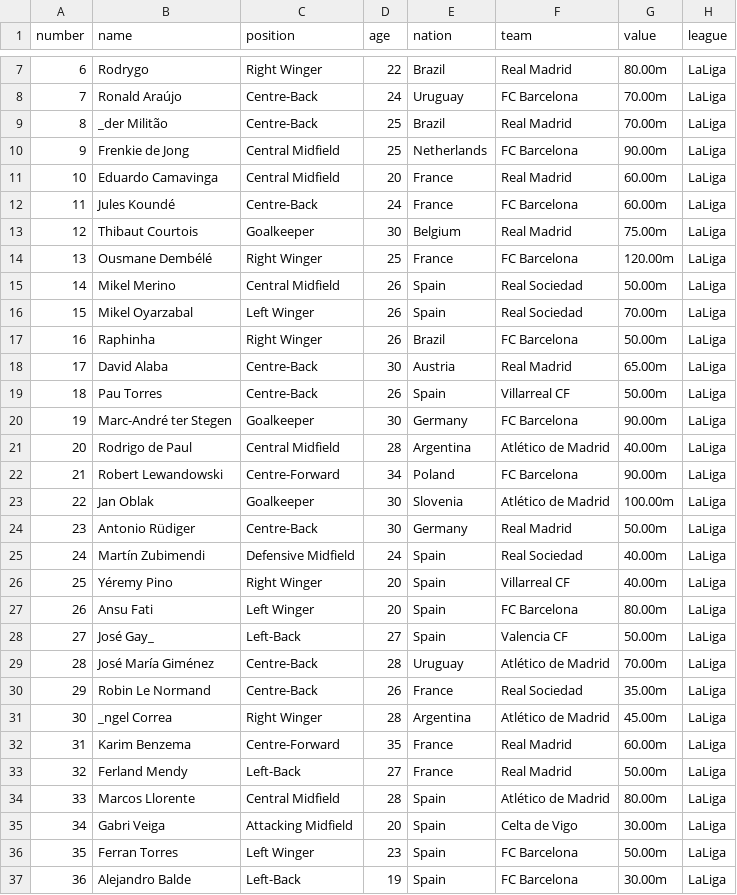
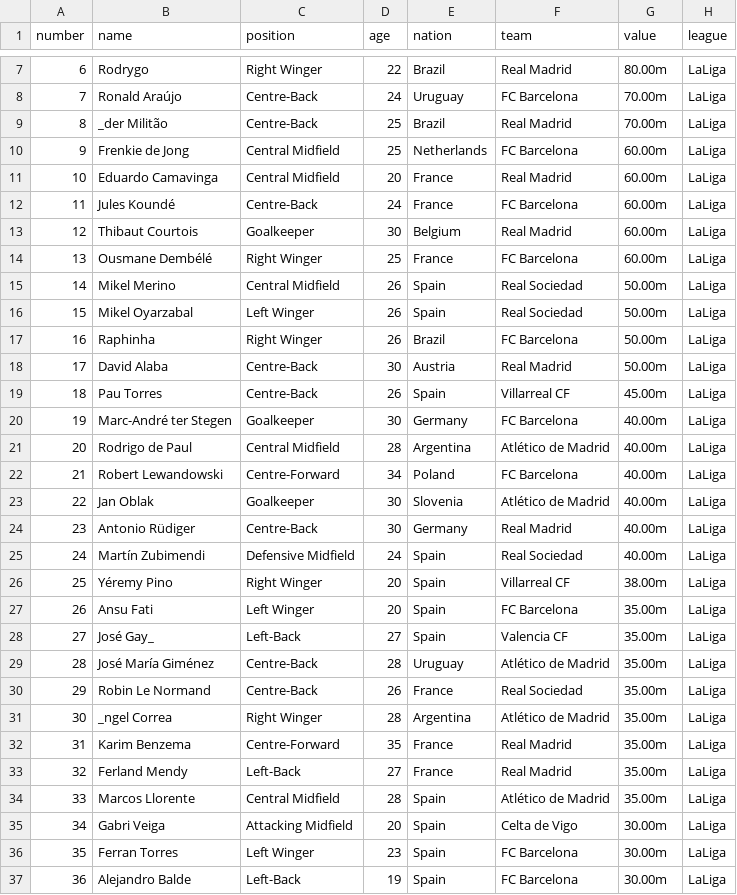
Before and after one commit to Minsoo0405/Django_basic, a CSV file: Web_crawling_csv/LaLiga_50.csv, drawn as a sheet; only a part is shown, gaps mark what is left out; the diff covers the shown part only.

```diff
--- a/Web_crawling_csv/LaLiga_50.csv
+++ b/Web_crawling_csv/LaLiga_50.csv
@@ -9,29 +9,29 @@ number,name,position,age,nation,team,value,league
 8,_der Militão,Centre-Back,25,Brazil,Real Madrid,70.00m,LaLiga
-9,Frenkie de Jong,Central Midfield,25,Netherlands,FC Barcelona,90.00m,LaLiga
+9,Frenkie de Jong,Central Midfield,25,Netherlands,FC Barcelona,60.00m,LaLiga
 10,Eduardo Camavinga,Central Midfield,20,France,Real Madrid,60.00m,LaLiga
 11,Jules Koundé,Centre-Back,24,France,FC Barcelona,60.00m,LaLiga
-12,Thibaut Courtois,Goalkeeper,30,Belgium,Real Madrid,75.00m,LaLiga
-13,Ousmane Dembélé,Right Winger,25,France,FC Barcelona,120.00m,LaLiga
+12,Thibaut Courtois,Goalkeeper,30,Belgium,Real Madrid,60.00m,LaLiga
+13,Ousmane Dembélé,Right Winger,25,France,FC Barcelona,60.00m,LaLiga
 14,Mikel Merino,Central Midfield,26,Spain,Real Sociedad,50.00m,LaLiga
-15,Mikel Oyarzabal,Left Winger,26,Spain,Real Sociedad,70.00m,LaLiga
+15,Mikel Oyarzabal,Left Winger,26,Spain,Real Sociedad,50.00m,LaLiga
 16,Raphinha,Right Winger,26,Brazil,FC Barcelona,50.00m,LaLiga
-17,David Alaba,Centre-Back,30,Austria,Real Madrid,65.00m,LaLiga
-18,Pau Torres,Centre-Back,26,Spain,Villarreal CF,50.00m,LaLiga
-19,Marc-André ter Stegen,Goalkeeper,30,Germany,FC Barcelona,90.00m,LaLiga
+17,David Alaba,Centre-Back,30,Austria,Real Madrid,50.00m,LaLiga
+18,Pau Torres,Centre-Back,26,Spain,Villarreal CF,45.00m,LaLiga
+19,Marc-André ter Stegen,Goalkeeper,30,Germany,FC Barcelona,40.00m,LaLiga
 20,Rodrigo de Paul,Central Midfield,28,Argentina,Atlético de Madrid,40.00m,LaLiga
-21,Robert Lewandowski,Centre-Forward,34,Poland,FC Barcelona,90.00m,LaLiga
-22,Jan Oblak,Goalkeeper,30,Slovenia,Atlético de Madrid,100.00m,LaLiga
-23,Antonio Rüdiger,Centre-Back,30,Germany,Real Madrid,50.00m,LaLiga
+21,Robert Lewandowski,Centre-Forward,34,Poland,FC Barcelona,40.00m,LaLiga
+22,Jan Oblak,Goalkeeper,30,Slovenia,Atlético de Madrid,40.00m,LaLiga
+23,Antonio Rüdiger,Centre-Back,30,Germany,Real Madrid,40.00m,LaLiga
 24,Martín Zubimendi,Defensive Midfield,24,Spain,Real Sociedad,40.00m,LaLiga
-25,Yéremy Pino,Right Winger,20,Spain,Villarreal CF,40.00m,LaLiga
-26,Ansu Fati,Left Winger,20,Spain,FC Barcelona,80.00m,LaLiga
-27,José Gay_,Left-Back,27,Spain,Valencia CF,50.00m,LaLiga
-28,José María Giménez,Centre-Back,28,Uruguay,Atlético de Madrid,70.00m,LaLiga
+25,Yéremy Pino,Right Winger,20,Spain,Villarreal CF,38.00m,LaLiga
+26,Ansu Fati,Left Winger,20,Spain,FC Barcelona,35.00m,LaLiga
+27,José Gay_,Left-Back,27,Spain,Valencia CF,35.00m,LaLiga
+28,José María Giménez,Centre-Back,28,Uruguay,Atlético de Madrid,35.00m,LaLiga
 29,Robin Le Normand,Centre-Back,26,France,Real Sociedad,35.00m,LaLiga
-30,_ngel Correa,Right Winger,28,Argentina,Atlético de Madrid,45.00m,LaLiga
-31,Karim Benzema,Centre-Forward,35,France,Real Madrid,60.00m,LaLiga
-32,Ferland Mendy,Left-Back,27,France,Real Madrid,50.00m,LaLiga
-33,Marcos Llorente,Central Midfield,28,Spain,Atlético de Madrid,80.00m,LaLiga
+30,_ngel Correa,Right Winger,28,Argentina,Atlético de Madrid,35.00m,LaLiga
+31,Karim Benzema,Centre-Forward,35,France,Real Madrid,35.00m,LaLiga
+32,Ferland Mendy,Left-Back,27,France,Real Madrid,35.00m,LaLiga
+33,Marcos Llorente,Central Midfield,28,Spain,Atlético de Madrid,35.00m,LaLiga
 34,Gabri Veiga,Attacking Midfield,20,Spain,Celta de Vigo,30.00m,LaLiga
-35,Ferran Torres,Left Winger,23,Spain,FC Barcelona,50.00m,LaLiga
+35,Ferran Torres,Left Winger,23,Spain,FC Barcelona,30.00m,LaLiga
 36,Alejandro Balde,Left-Back,19,Spain,FC Barcelona,30.00m,LaLiga
```
Also changed, not shown: 8 edited cells elsewhere in this file, Web_crawling_csv/Bundesliga_50.csv, Web_crawling_csv/KLeague1_50.csv, 11 other files.
